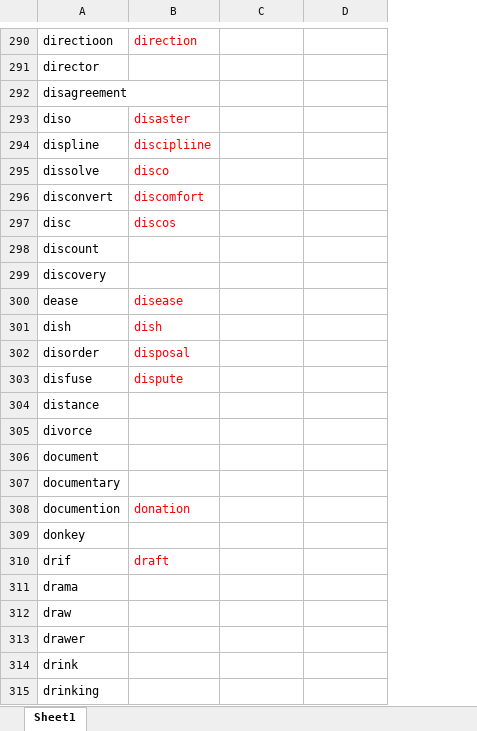
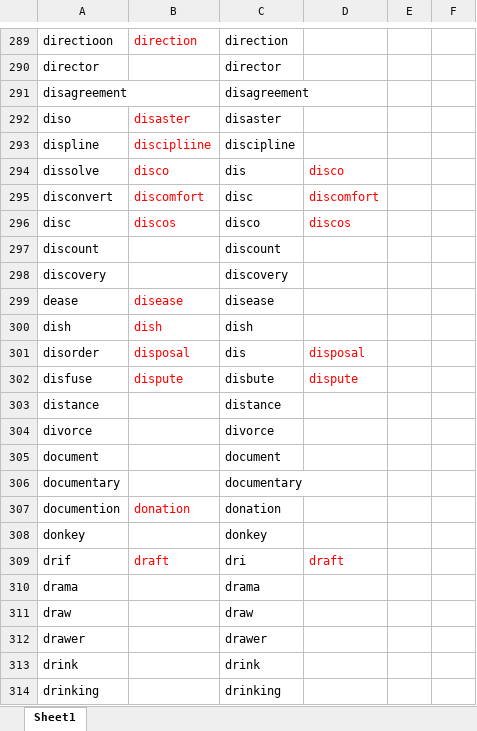
Before and after one commit to Liuhongzhi2018/LearningforIELTS, an Excel workbook: WangLu-C3.xlsx, sheet Sheet1, drawn as a sheet; only a part is shown, gaps mark what is left out; values as stored, in another font and other column widths than the file's, no borders; addresses are those after the commit; the diff covers the shown part only; the diff names each change by its address in the sheet, - before the commit and + after, or states it on an @@ line.

```diff
--- a/WangLu-C3.xlsx (sheet Sheet1)
+++ b/WangLu-C3.xlsx (sheet Sheet1)
+column E, empty
+column F, empty
-C289: (empty)
+C289: direction
-C290: (empty)
+C290: director
-C291: (empty)
+C291: disagreement
-C292: (empty)
+C292: disaster
-C293: (empty)
+C293: discipline
-C294: (empty)
+C294: dis
-D294: (empty)
+D294: disco
-C295: (empty)
+C295: disc
-D295: (empty)
+D295: discomfort
-C296: (empty)
+C296: disco
-D296: (empty)
+D296: discos
-C297: (empty)
+C297: discount
-C298: (empty)
+C298: discovery
-C299: (empty)
+C299: disease
-C300: (empty)
+C300: dish
-C301: (empty)
+C301: dis
-D301: (empty)
+D301: disposal
-C302: (empty)
+C302: disbute
-D302: (empty)
+D302: dispute
-C303: (empty)
+C303: distance
-C304: (empty)
+C304: divorce
-C305: (empty)
+C305: document
-C306: (empty)
+C306: documentary
-C307: (empty)
+C307: donation
-C308: (empty)
+C308: donkey
-C309: (empty)
+C309: dri
-D309: (empty)
+D309: draft
-C310: (empty)
+C310: drama
-C311: (empty)
+C311: draw
-C312: (empty)
+C312: drawer
-C313: (empty)
+C313: drink
-C314: (empty)
+C314: drinking
```
Also changed, not shown: other rows of this sheet, 7 other files.
